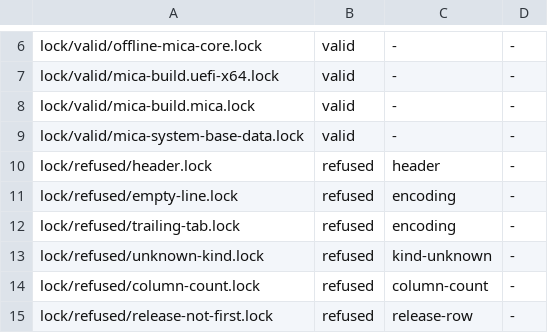
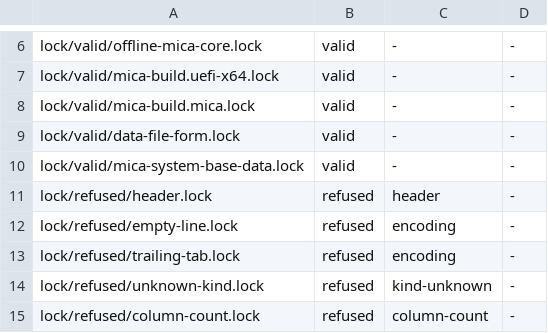
Before and after one commit to micaoss/mica, a TSV file: docs/design/release-lock/vectors/expected.tsv, drawn as a sheet; only a part is shown, gaps mark what is left out; the shorter side is filled out with more unchanged rows; the diff names each change by its address in the sheet, - before the commit and + after, or states it on an @@ line.

Commit message:
Two readers wrong in opposite directions is a defect in the text
1.2.4 now says both halves of the data row: <file> is a second uniqueness key,
which is why data-file is a separate rule from duplicate-key, and its form is
unconstrained beyond the charset -- no repository, no name, no suffix. One
reader implemented the row's key and stopped; one required
<repository>-<name>.tsv because the single valid vector happens to look like
that.

With the diagnosis, which is worth more than the clarification: an example's
incidental properties are indistinguishable from its required ones, and a
reader generalising from one instance cannot tell which is which. A valid
vector is the one artefact in this corpus with no defence against being
generalised from, so lock/valid/data-file-form.lock now carries data files
named nothing like their keys. 357/357.

build-harness records that a skipped vector is worse than a missing one
because it is in the count, and doc-contract that finding an instance creates
the obligation to sweep while the finder is the least likely person to do it.

```diff
--- a/docs/design/release-lock/vectors/expected.tsv
+++ b/docs/design/release-lock/vectors/expected.tsv
+row 9: lock/valid/data-file-form.lock | valid | - | -
```
Also changed, not shown: 5 other files.
